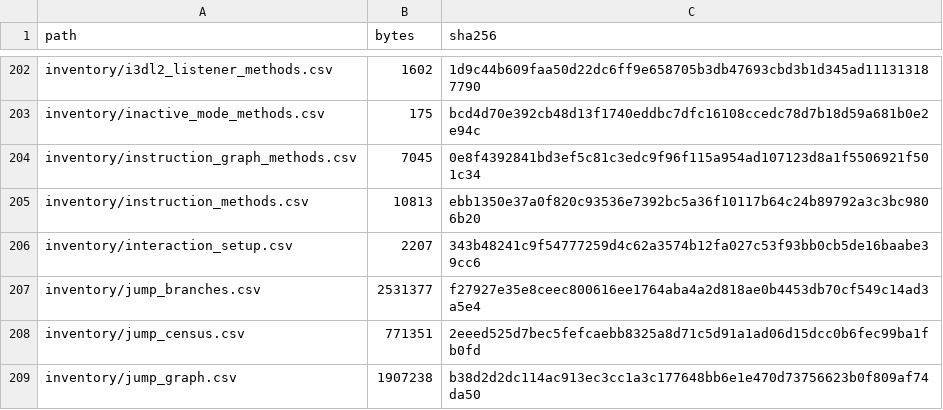
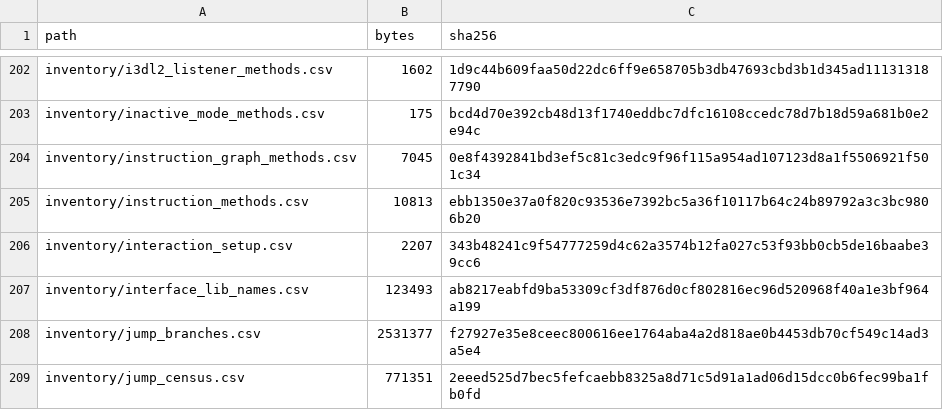
Before and after one commit to jkoehler11/stargate-alliance-decomp, a CSV file: inventory/artifact_hashes.csv, drawn as a sheet; only a part is shown, gaps mark what is left out; the shorter side is filled out with more unchanged rows; the diff names each change by its address in the sheet, - before the commit and + after, or states it on an @@ line.

Commit message:
interface: the seventh name channel is the library symbols, and it names 12 tables
The 232 interface tables have six image-side name channels and every one of them is shut.
This reads the one that is not in the image: a slot body carries the supplied uix/xvoice
library mangled symbol, so the slots vote for the class the table dispatches.

144 of the 2,519 interface slots point at a library body and 53 of those symbols carry a
class. A strict majority over at least two classed slots names 12 tables (CUIPlugin 7 of 7,
CPlayersFeature 5, CLogonFeature 4, CFeatureContext 4, ...), 9 tables are thin and 1 split,
and one shape family of four tables votes four different classes.

Control: of the 20 tables a ctor symbol had labelled, the vote reproduces 18 and disagrees on
2, and both are the base-class case (a derived ctor storing a base table, and a table two
ctors install) -- so the vote names the class that declares the methods, a lower bound. The
492 class tables score 0, and 69 of their slots do reach library bodies: none of those
symbols carries a class.

Docs: a new CLASS_REGISTRATION section with its generated block, U40, a PLAN note, and the
declarer census interface-only count corrected from 424 to 385 (391 heads).

```diff
--- a/inventory/artifact_hashes.csv
+++ b/inventory/artifact_hashes.csv
+row 207: inventory/interface_lib_names.csv | 123493 | ab8217eabfd9ba53309cf3df876d0cf802816ec96d520968f40a1e3bf964a199
```
Also changed, not shown: 7 other files.
